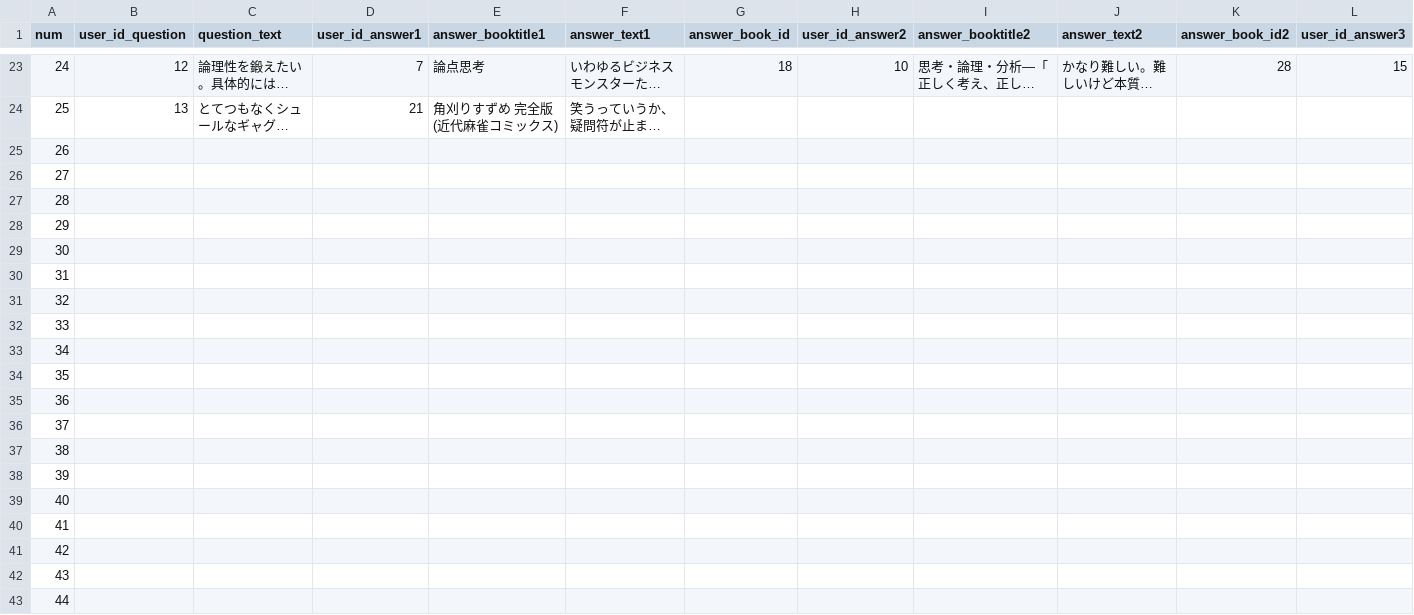
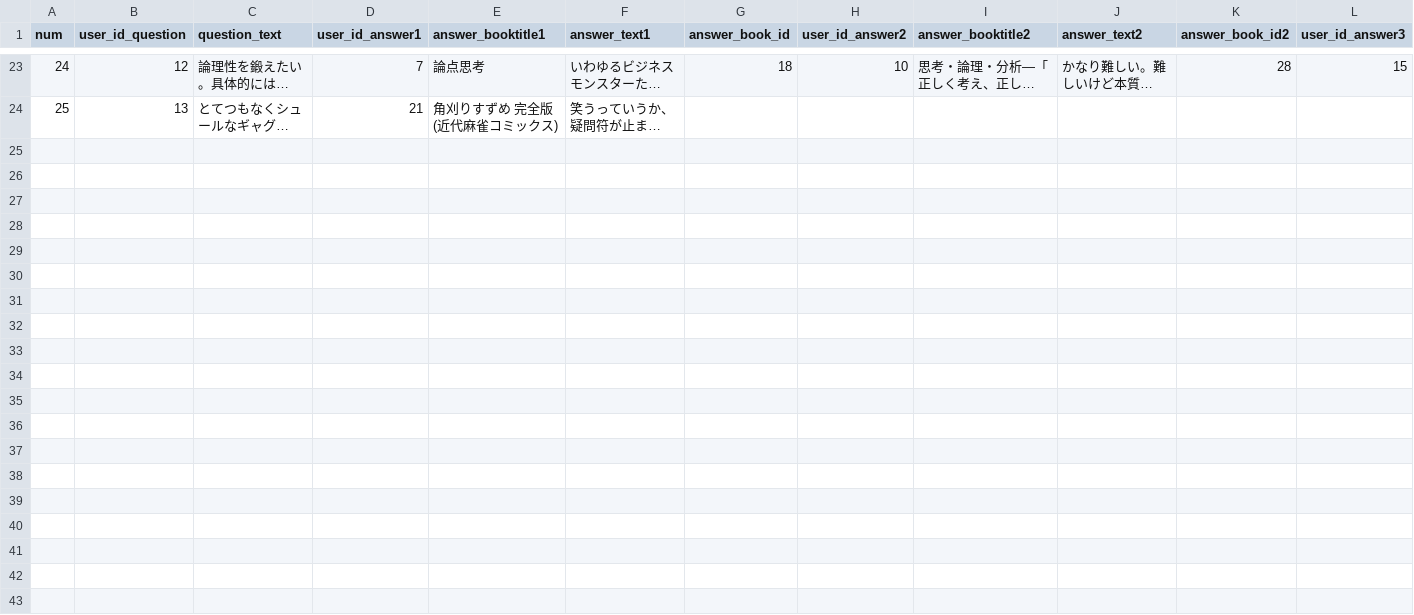
Before and after one commit to temy13/bookrep, a CSV file: db/contents.csv, drawn as a sheet; only a part is shown, gaps mark what is left out; long unchanged cells end in …; rows hold the shown columns only; the diff covers the shown part only; the diff names each change by its address in the sheet, - before the commit and + after, or states it on an @@ line.

```diff
--- a/db/contents.csv
+++ b/db/contents.csv
-row 25: 26
-row 26: 27
-row 27: 28
-row 28: 29
-row 29: 30
-row 30: 31
-row 31: 32
-row 32: 33
-row 33: 34
-row 34: 35
-row 35: 36
-row 36: 37
-row 37: 38
-row 38: 39
-row 39: 40
-row 40: 41
-row 41: 42
-row 42: 43
-row 43: 44
```
Also changed, not shown: 14 removed rows elsewhere in this file, db/namelist.csv, 4 other files.
